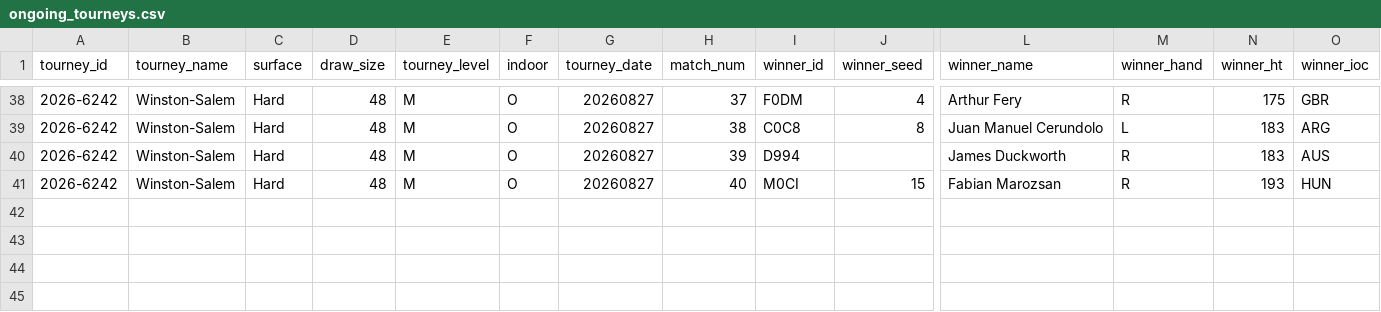
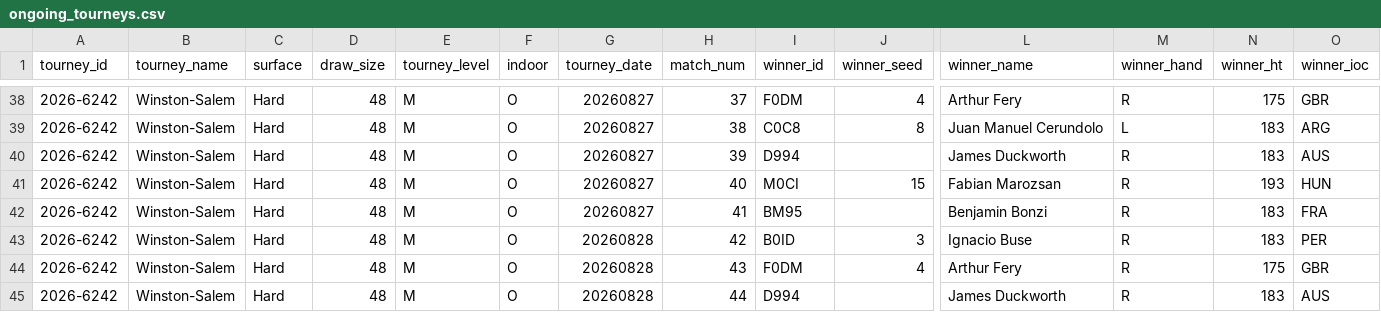
Before and after one commit to gmalbert/tennis-predictions, a CSV file: tml-data/ongoing_tourneys.csv, drawn as a sheet; only a part is shown, gaps mark what is left out; rows hold the shown columns only; the diff names each change by its address in the sheet, - before the commit and + after, or states it on an @@ line.

```diff
--- a/tml-data/ongoing_tourneys.csv
+++ b/tml-data/ongoing_tourneys.csv
+row 42: 2026-6242 | Winston-Salem | Hard | 48 | M | O | 20260827 | 41 | BM95 |  | Benjamin Bonzi | R | 183 | FRA
+row 43: 2026-6242 | Winston-Salem | Hard | 48 | M | O | 20260828 | 42 | B0ID | 3 | Ignacio Buse | R | 183 | PER
+row 44: 2026-6242 | Winston-Salem | Hard | 48 | M | O | 20260828 | 43 | F0DM | 4 | Arthur Fery | R | 175 | GBR
+row 45: 2026-6242 | Winston-Salem | Hard | 48 | M | O | 20260828 | 44 | D994 |  | James Duckworth | R | 183 | AUS
```
Also changed, not shown: data_files/flashscore_odds_history.csv, 3 other files.
